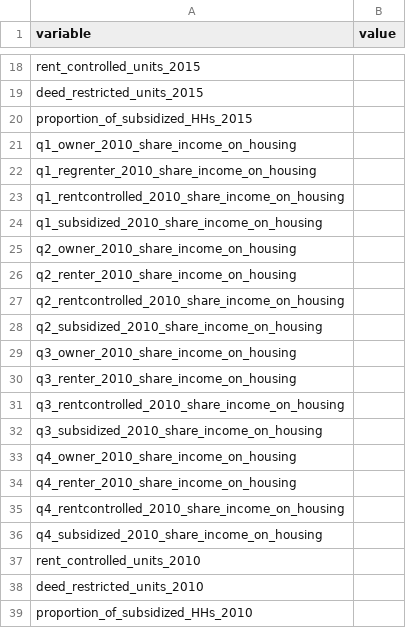
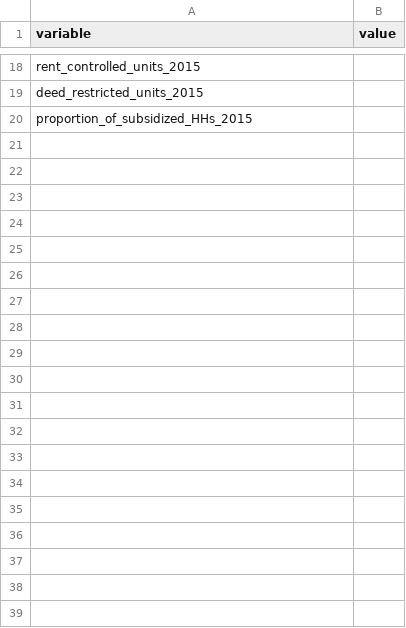
Before and after one commit to BayAreaMetro/regional_forecast, a CSV file: housing_income_share_metric/generic_parameters.csv, drawn as a sheet; only a part is shown, gaps mark what is left out; the diff names each change by its address in the sheet, - before the commit and + after, or states it on an @@ line.

Commit message:
Update generic_parameters.csv

```diff
--- a/housing_income_share_metric/generic_parameters.csv
+++ b/housing_income_share_metric/generic_parameters.csv
-row 21: q1_owner_2010_share_income_on_housing
-row 22: q1_regrenter_2010_share_income_on_housing
-row 23: q1_rentcontrolled_2010_share_income_on_housing
-row 24: q1_subsidized_2010_share_income_on_housing
-row 25: q2_owner_2010_share_income_on_housing
-row 26: q2_renter_2010_share_income_on_housing
-row 27: q2_rentcontrolled_2010_share_income_on_housing
-row 28: q2_subsidized_2010_share_income_on_housing
-row 29: q3_owner_2010_share_income_on_housing
-row 30: q3_renter_2010_share_income_on_housing
-row 31: q3_rentcontrolled_2010_share_income_on_housing
-row 32: q3_subsidized_2010_share_income_on_housing
-row 33: q4_owner_2010_share_income_on_housing
-row 34: q4_renter_2010_share_income_on_housing
-row 35: q4_rentcontrolled_2010_share_income_on_housing
-row 36: q4_subsidized_2010_share_income_on_housing
-row 37: rent_controlled_units_2010
-row 38: deed_restricted_units_2010
-row 39: proportion_of_subsidized_HHs_2010
```
